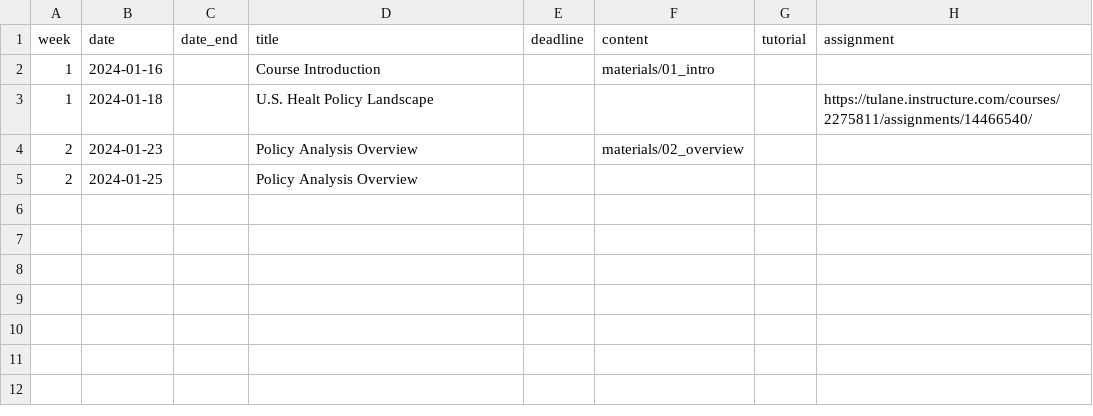
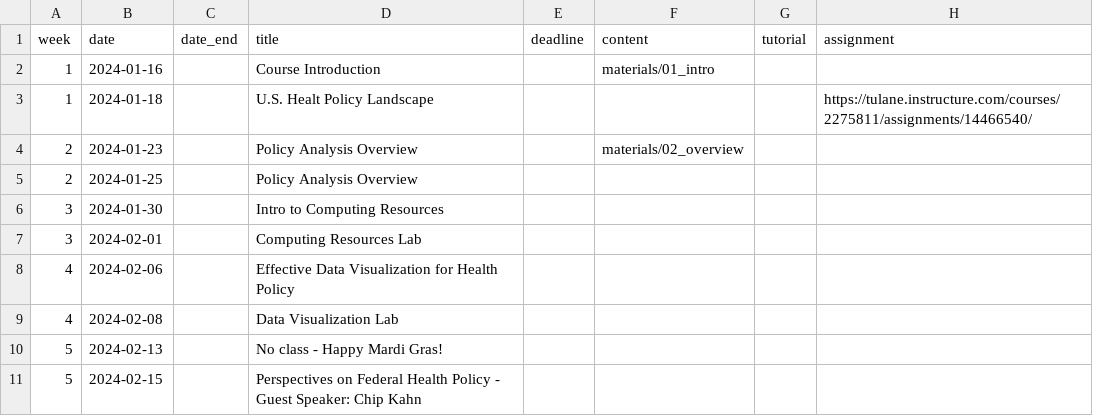
Before and after one commit to k-callison/hpam7660-sp24, a CSV file: data/schedule.csv, drawn as a sheet.

Commit message:
schedule

```diff
--- a/data/schedule.csv
+++ b/data/schedule.csv
@@ -5 +5,7 @@ week,date,date_end,title,deadline,content,tutorial,assignment
 2,2024-01-25,,Policy Analysis Overview,,,,
+3,2024-01-30,,Intro to Computing Resources,,,,
+3,2024-02-01,,Computing Resources Lab,,,,
+4,2024-02-06,,Effective Data Visualization for Health Policy,,,,
+4,2024-02-08,,Data Visualization Lab,,,,
+5,2024-02-13,,No class - Happy Mardi Gras!,,,,
+5,2024-02-15,,Perspectives on Federal Health Policy - Guest Speaker: Chip Kahn,,,,
```
Also changed, not shown: 1 other file.
